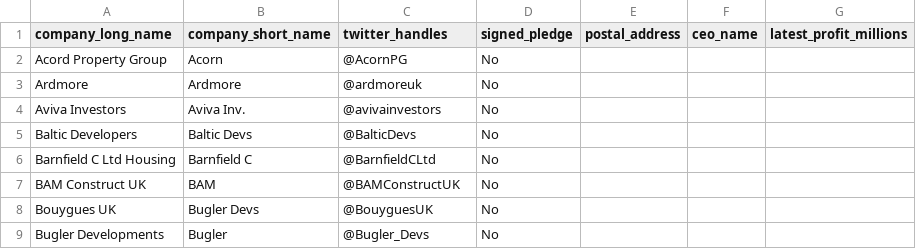
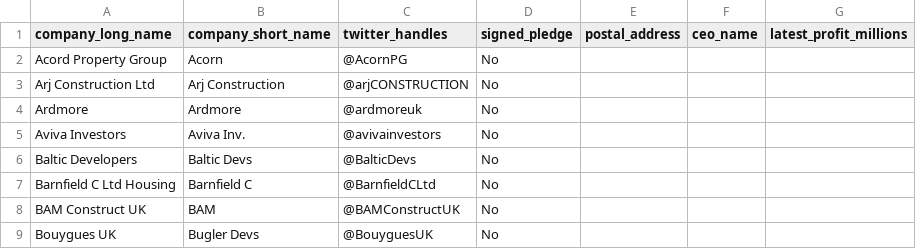
Before and after one commit to JimShady/BuildingSafetyPledgeBot, a CSV file: builders.csv, drawn as a sheet; only a part is shown; the shorter side is filled out with more unchanged rows.

Commit message:
Update builders.csv

```diff
--- a/builders.csv
+++ b/builders.csv
@@ -2,2 +2,3 @@ company_long_name,company_short_name,twitter_handles,signed_pledge,postal_addres
 Acord Property Group,Acorn,@AcornPG,No,,,
+Arj Construction Ltd,Arj Construction,@arjCONSTRUCTION,No,,,
 Ardmore,Ardmore,@ardmoreuk,No,,,
```
